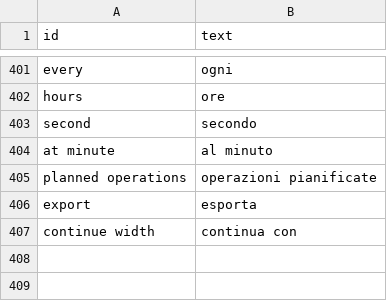
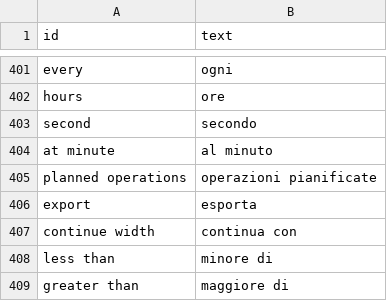
Before and after one commit to speleoalex/finis, a CSV file: src/languages/it/lang.csv, drawn as a sheet; only a part is shown, gaps mark what is left out.

```diff
--- a/src/languages/it/lang.csv
+++ b/src/languages/it/lang.csv
@@ -407 +407,3 @@
 "continue width","continua con"
+"less than","minore di"
+"greater than","maggiore di"
```
Also changed, not shown: fncommerce/modules/fncommerce/languages/en/lang.csv, fncommerce/modules/fncommerce/languages/it/lang.csv, 34 other files.
